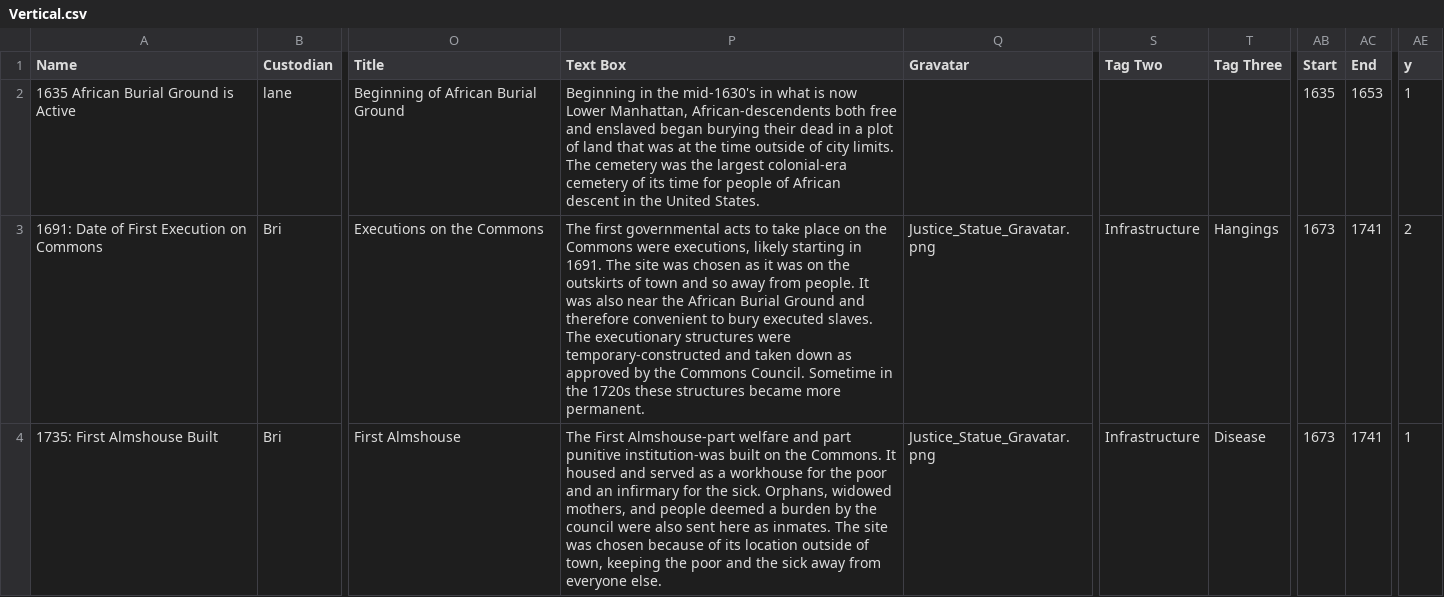
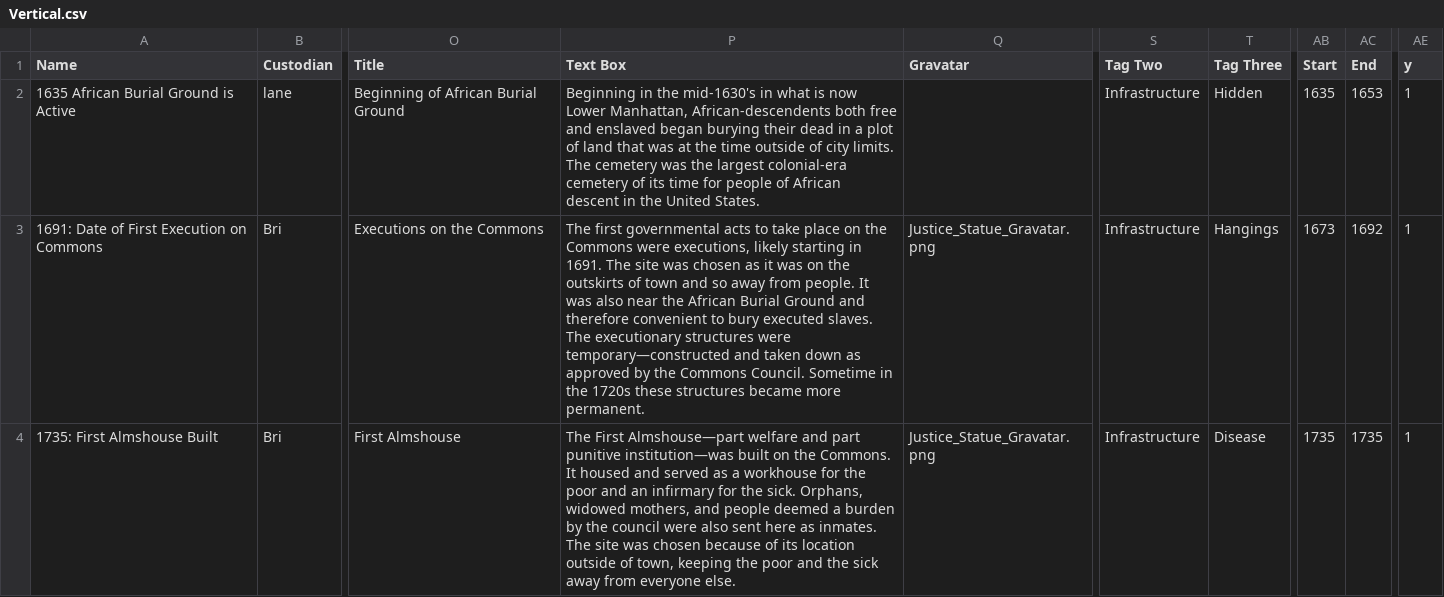
Before and after one commit to mappingcemeteries/mapping-cemeteries, a CSV file: public/Vertical.csv, drawn as a sheet; only a part is shown, gaps mark what is left out; the diff covers the shown part only; the diff names each change by its address in the sheet, - before the commit and + after, or states it on an @@ line.

```diff
--- a/public/Vertical.csv
+++ b/public/Vertical.csv
-S2 (Tag Two): (empty)
+S2 (Tag Two): Infrastructure
-T2 (Tag Three): (empty)
+T2 (Tag Three): Hidden
-P3 (Text Box): …structures were temporary-constructed and taken…
+P3 (Text Box): …structures were temporary—constructed and taken…
-AC3 (End): 1741
+AC3 (End): 1692
-AE3 (y): 2
+AE3 (y): 1
-P4 (Text Box): The First Almshouse-part welfare and part punitive institution-was built on…
+P4 (Text Box): The First Almshouse—part welfare and part punitive institution—was built on…
-AB4 (Start): 1673
+AB4 (Start): 1735
-AC4 (End): 1741
+AC4 (End): 1735
```
Also changed, not shown: 52 edited cells elsewhere in this file, public/hidden.csv, public/park.csv, 11 other files.
